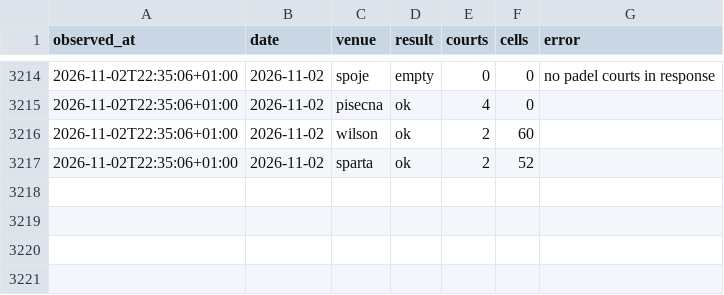
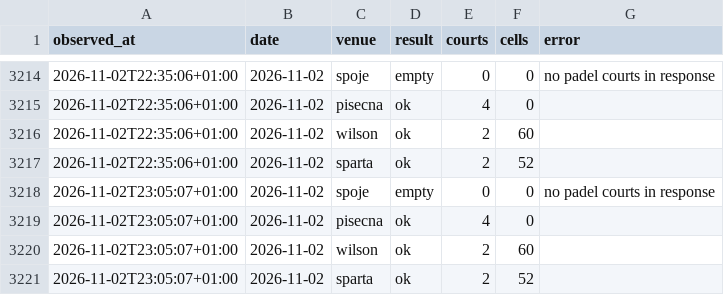
Before and after one commit to fklaban/padel-occupancy, a CSV file: data/runs.home.csv, drawn as a sheet; only a part is shown, gaps mark what is left out; the diff names each change by its address in the sheet, - before the commit and + after, or states it on an @@ line.

Commit message:
data: home snapshot 2026-11-02 23:05

```diff
--- a/data/runs.home.csv
+++ b/data/runs.home.csv
+row 3218: 2026-11-02T23:05:07+01:00 | 2026-11-02 | spoje | empty | 0 | 0 | no padel courts in response
+row 3219: 2026-11-02T23:05:07+01:00 | 2026-11-02 | pisecna | ok | 4 | 0
+row 3220: 2026-11-02T23:05:07+01:00 | 2026-11-02 | wilson | ok | 2 | 60
+row 3221: 2026-11-02T23:05:07+01:00 | 2026-11-02 | sparta | ok | 2 | 52
```
Also changed, not shown: data/cells/2026-11/2026-11-02.home.csv.
